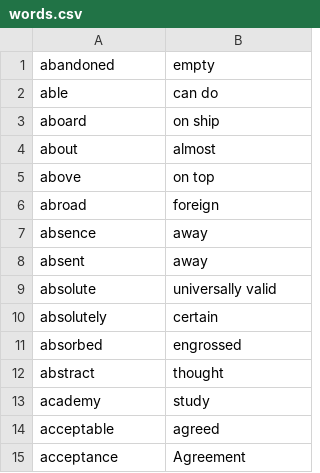
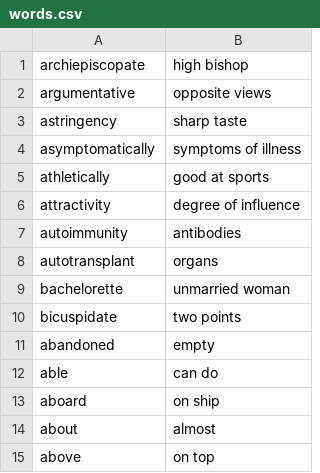
Before and after one commit to unboxed/hangman_extreme, a CSV file: db/words.csv, drawn as a sheet; only a part is shown; the shorter side is filled out with more unchanged rows.

Commit message:
added some words

```diff
--- a/db/words.csv
+++ b/db/words.csv
@@ -1 +1,11 @@
+archiepiscopate,high bishop
+argumentative,opposite views
+astringency,sharp taste
+asymptomatically,symptoms of illness
+athletically,good at sports
+attractivity,degree of influence
+autoimmunity,antibodies
+autotransplant,organs
+bachelorette,unmarried woman
+bicuspidate,two points
 abandoned, empty
```
